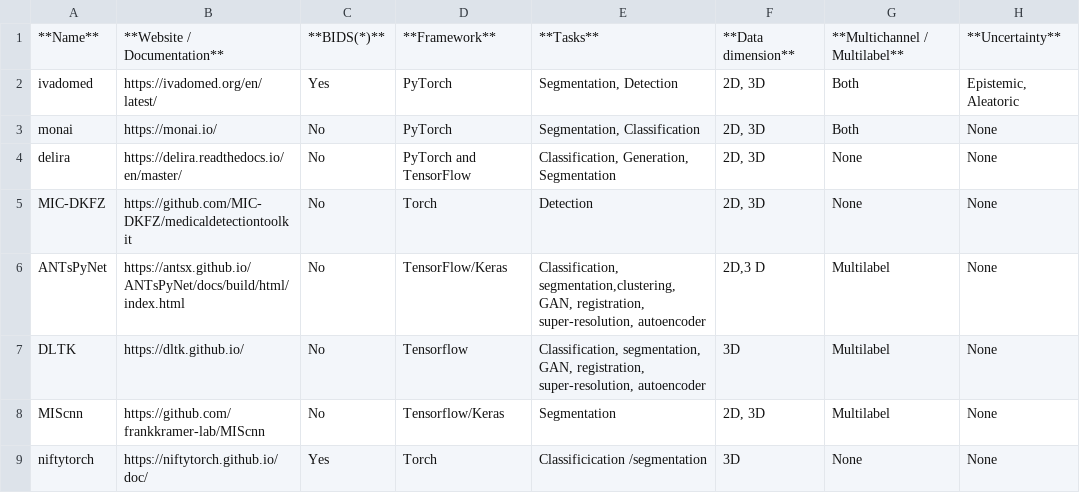
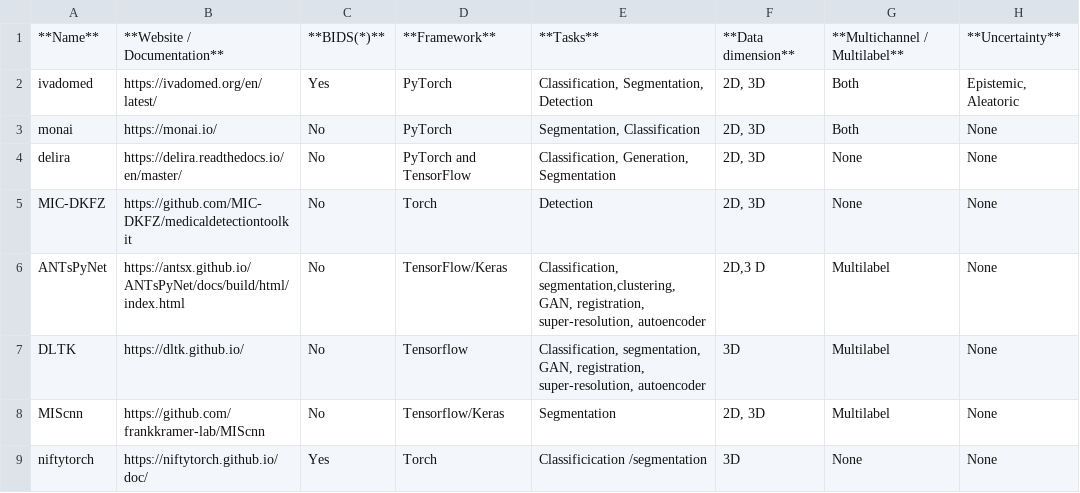
Before and after one commit to ivadomed/ivadomed, a CSV file: docs/source/comparison_other_projects_table.csv, drawn as a sheet; only a part is shown; the diff names each change by its address in the sheet, - before the commit and + after, or states it on an @@ line.

Commit message:
Add classif to ivadomed in table

```diff
--- a/docs/source/comparison_other_projects_table.csv
+++ b/docs/source/comparison_other_projects_table.csv
-E2: Segmentation, Detection
+E2: Classification, Segmentation, Detection
```
